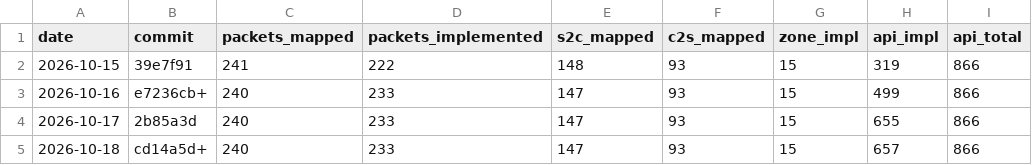
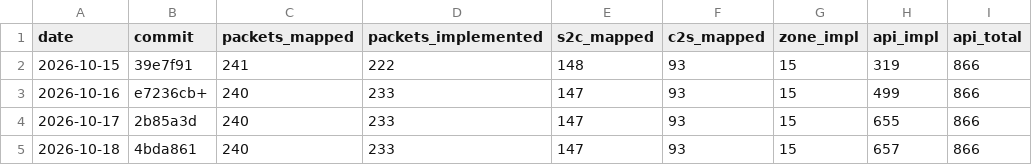
Before and after one commit to AlexPerrin/osrs-plugins-reverse, a CSV file: docs/progress-history.csv, drawn as a sheet; only a part is shown; the diff names each change by its address in the sheet, - before the commit and + after, or states it on an @@ line.

```diff
--- a/docs/progress-history.csv
+++ b/docs/progress-history.csv
-B5 (commit): cd14a5d+
+B5 (commit): 4bda861
```
Also changed, not shown: 2 other files.
